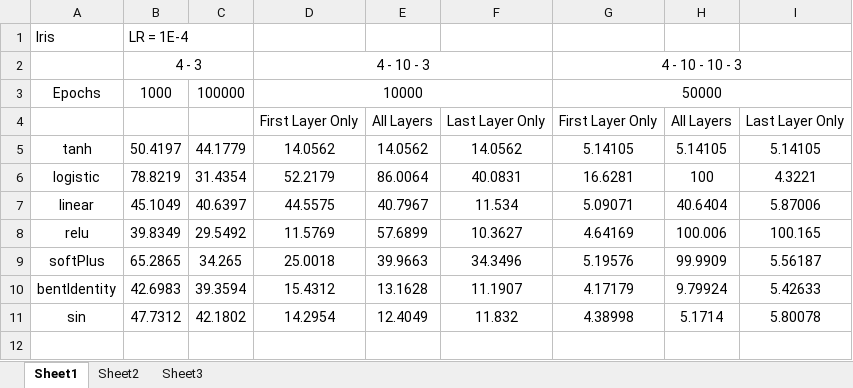
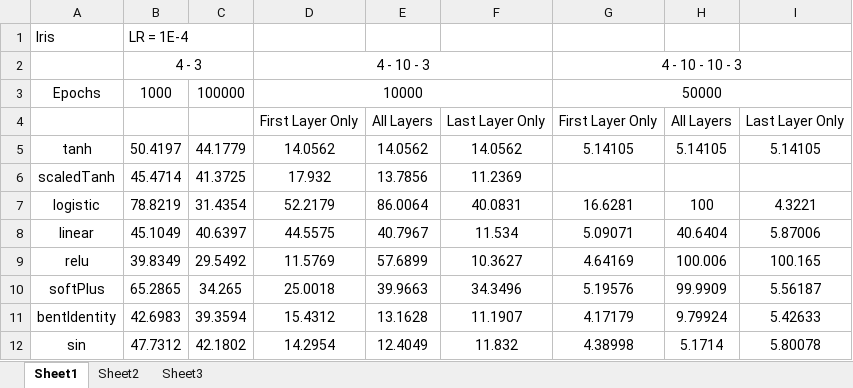
Before and after one commit to jonchammer/opkit, an Excel workbook: data/Activation Function Tests.xlsx, sheet Sheet1, drawn as a sheet; values as stored, in another font and other column widths than the file's, no borders; the diff names each change by its address in the sheet, - before the commit and + after, or states it on an @@ line.

Commit message:
Added Scaled Tanh activation.

```diff
--- a/data/Activation Function Tests.xlsx (sheet Sheet1)
+++ b/data/Activation Function Tests.xlsx (sheet Sheet1)
+row 6: scaledTanh | 45.4714 | 41.3725 | 17.932 | 13.7856 | 11.2369
```
Also changed, not shown: 5 other files.
